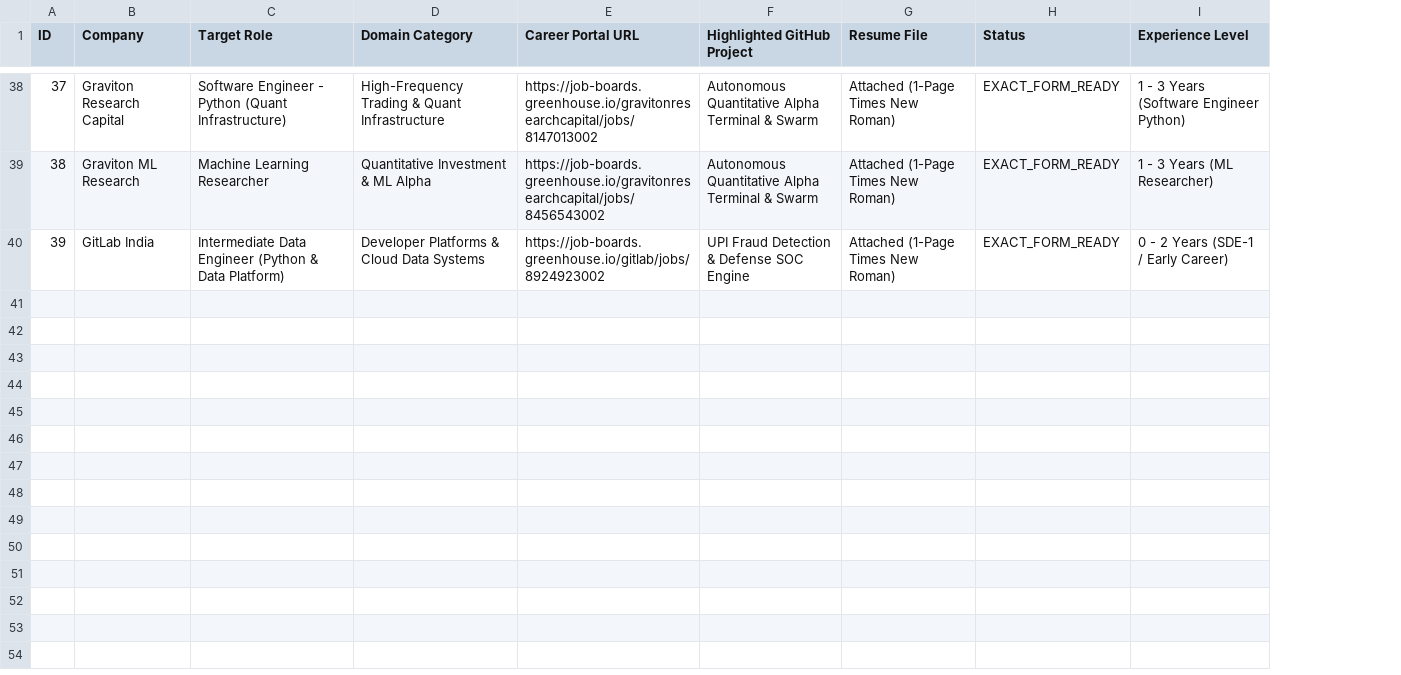
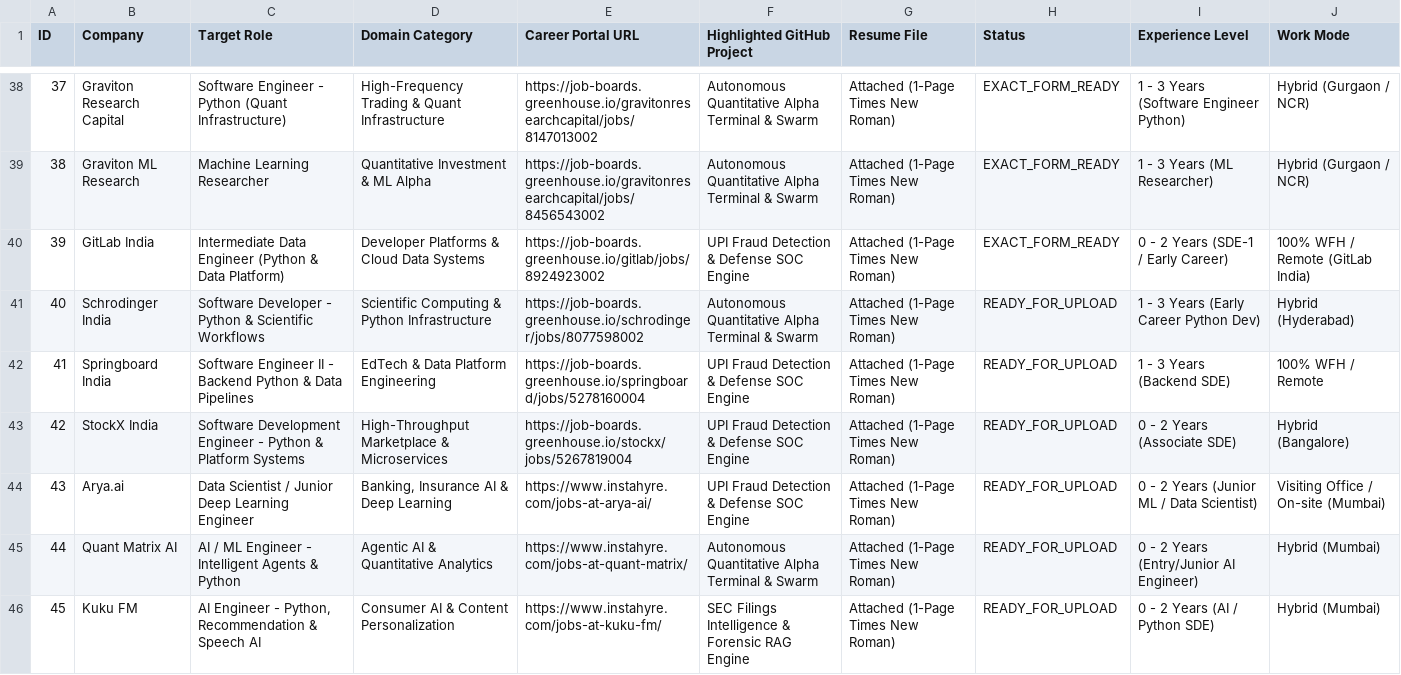
Before and after one commit to dhungababa/deva, a CSV file: AUTOMATED_APPLICATION_TRACKER.csv, drawn as a sheet; only a part is shown, gaps mark what is left out; the diff covers the shown part only; the diff names each change by its address in the sheet, - before the commit and + after, or states it on an @@ line.

Commit message:
Expand to 50 verified Pan-India 0-2 yrs AI/ML and SDE-1 jobs with direct apply URLs and interactive dashboard

```diff
--- a/AUTOMATED_APPLICATION_TRACKER.csv
+++ b/AUTOMATED_APPLICATION_TRACKER.csv
+column J (Work Mode), rows 38-40: Hybrid (Gurgaon / NCR) | Hybrid (Gurgaon / NCR) | 100% WFH / Remote (GitLab India)
+row 41: 40 | Schrodinger India | Software Developer - Python & Scientific Workflows | Scientific Computing & Python Infrastructure | https://job-boards.greenhouse.io/schrodinger/jobs/8077598002 | Autonomous Quantitative Alpha Terminal & Swarm | Attached (1-Page Times New Roman) | READY_FOR_UPLOAD | 1 - 3 Years (Early Career Python Dev) | Hybrid (Hyderabad)
+row 42: 41 | Springboard India | Software Engineer II - Backend Python & Data Pipelines | EdTech & Data Platform Engineering | https://job-boards.greenhouse.io/springboard/jobs/5278160004 | UPI Fraud Detection & Defense SOC Engine | Attached (1-Page Times New Roman) | READY_FOR_UPLOAD | 1 - 3 Years (Backend SDE) | 100% WFH / Remote
+row 43: 42 | StockX India | Software Development Engineer - Python & Platform Systems | High-Throughput Marketplace & Microservices | https://job-boards.greenhouse.io/stockx/jobs/5267819004 | UPI Fraud Detection & Defense SOC Engine | Attached (1-Page Times New Roman) | READY_FOR_UPLOAD | 0 - 2 Years (Associate SDE) | Hybrid (Bangalore)
+row 44: 43 | Arya.ai | Data Scientist / Junior Deep Learning Engineer | Banking, Insurance AI & Deep Learning | https://www.instahyre.com/jobs-at-arya-ai/ | UPI Fraud Detection & Defense SOC Engine | Attached (1-Page Times New Roman) | READY_FOR_UPLOAD | 0 - 2 Years (Junior ML / Data Scientist) | Visiting Office / On-site (Mumbai)
+row 45: 44 | Quant Matrix AI | AI / ML Engineer - Intelligent Agents & Python | Agentic AI & Quantitative Analytics | https://www.instahyre.com/jobs-at-quant-matrix/ | Autonomous Quantitative Alpha Terminal & Swarm | Attached (1-Page Times New Roman) | READY_FOR_UPLOAD | 0 - 2 Years (Entry/Junior AI Engineer) | Hybrid (Mumbai)
+row 46: 45 | Kuku FM | AI Engineer - Python, Recommendation & Speech AI | Consumer AI & Content Personalization | https://www.instahyre.com/jobs-at-kuku-fm/ | SEC Filings Intelligence & Forensic RAG Engine | Attached (1-Page Times New Roman) | READY_FOR_UPLOAD | 0 - 2 Years (AI / Python SDE) | Hybrid (Mumbai)
```
Also changed, not shown: 5 added rows elsewhere in this file, 1 other file.
